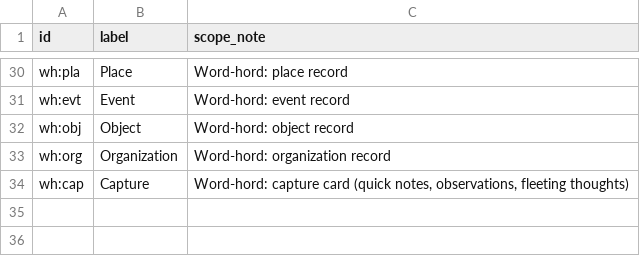
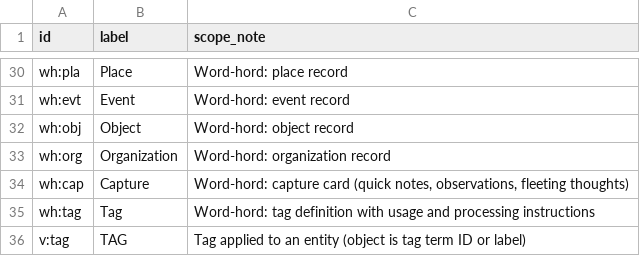
Before and after one commit to chenla/hoard, a TSV file: src/hord/terms.tsv, drawn as a sheet; only a part is shown, gaps mark what is left out.

```diff
--- a/src/hord/terms.tsv
+++ b/src/hord/terms.tsv
@@ -34 +34,3 @@ wh:org	Organization	Word-hord: organization record
 wh:cap	Capture	Word-hord: capture card (quick notes, observations, fleeting thoughts)
+wh:tag	Tag	Word-hord: tag definition with usage and processing instructions
+v:tag	TAG	Tag applied to an entity (object is tag term ID or label)
```
Also changed, not shown: vocab/terms.tsv, 6 other files.
